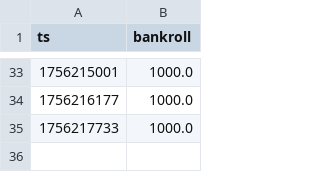
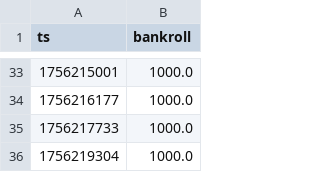
Before and after one commit to Argo007/tennis-betting-bot, a CSV file: state/bankroll_history.csv, drawn as a sheet; only a part is shown, gaps mark what is left out.

Commit message:
auto: update state+results+docs

```diff
--- a/state/bankroll_history.csv
+++ b/state/bankroll_history.csv
@@ -35 +35,2 @@ ts,bankroll
 1756217733,1000.0
+1756219304,1000.0
```
Also changed, not shown: live_results/close_odds.csv, live_results/live_matches.csv, 1 other file.
